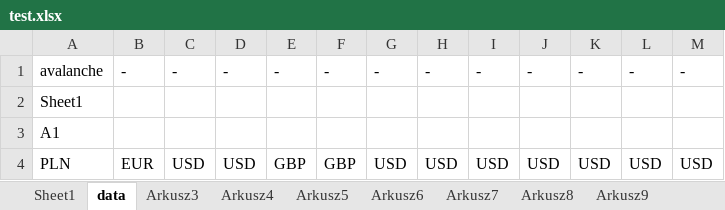
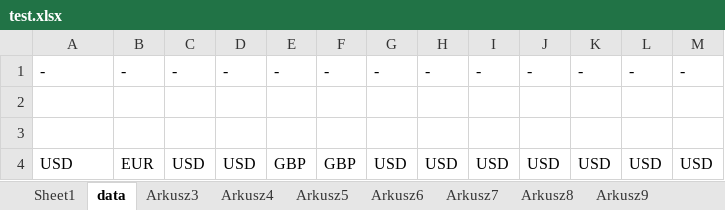
Before and after one commit to lunerien/price_updater, an Excel workbook: test.xlsx, sheet data, drawn as a sheet; values as stored, in another font and other column widths than the file's, no borders; the diff names each change by its address in the sheet, - before the commit and + after, or states it on an @@ line.

```diff
--- a/test.xlsx (sheet data)
+++ b/test.xlsx (sheet data)
-A1: avalanche
+A1: -
-A2: Sheet1
+A2: (empty)
-A3: A1
+A3: (empty)
-A4: PLN
+A4: USD
```
Also changed, not shown: sheet Sheet1, 15 other files.
